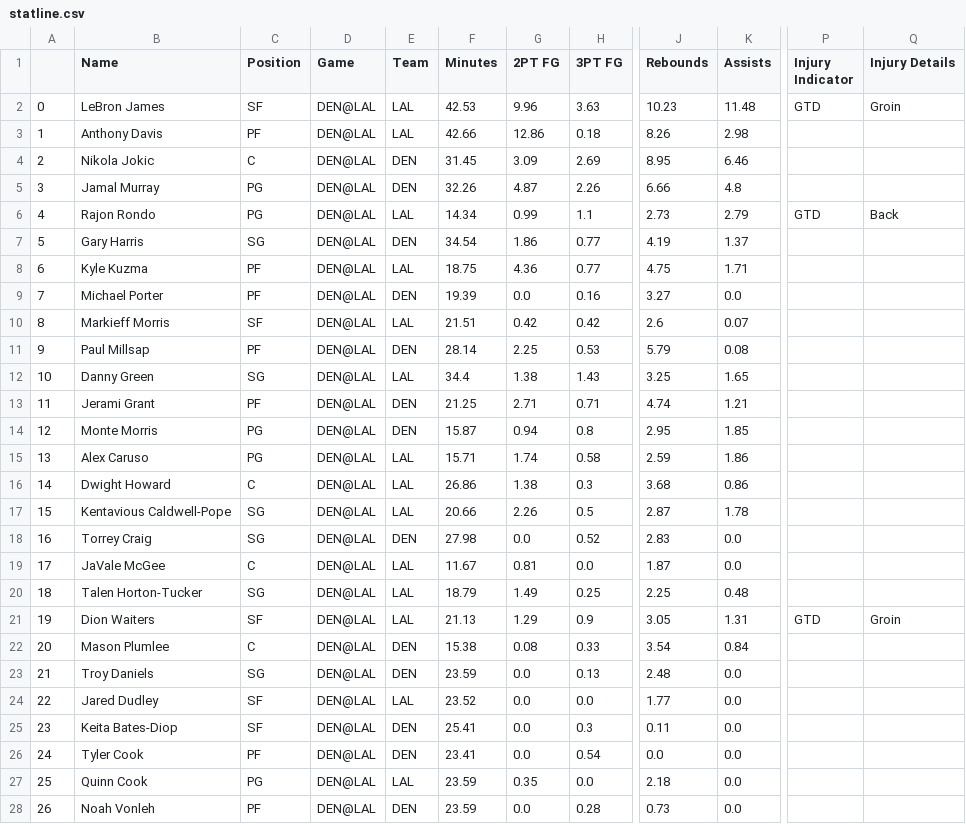
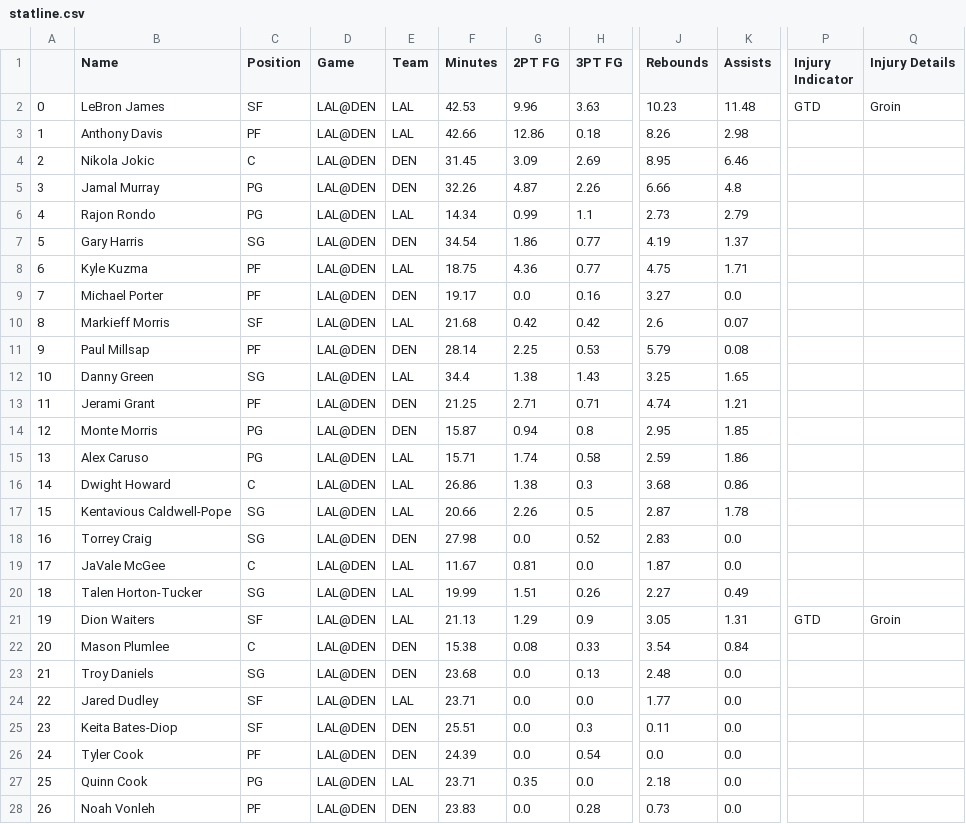
Before and after one commit to BerkeleySportsAnalytics/sagb-site, a CSV file: dfs/inputs/statline.csv, drawn as a sheet; only a part is shown, gaps mark what is left out; the diff covers the shown part only; the diff names each change by its address in the sheet, - before the commit and + after, or states it on an @@ line.

```diff
--- a/dfs/inputs/statline.csv
+++ b/dfs/inputs/statline.csv
-D2:D28 (Game): DEN@LAL
+D2:D28 (Game): LAL@DEN
-P6 (Injury Indicator): GTD
+P6 (Injury Indicator): (empty)
-Q6 (Injury Details): Back
+Q6 (Injury Details): (empty)
-F9 (Minutes): 19.39
+F9 (Minutes): 19.17
-F10 (Minutes): 21.51
+F10 (Minutes): 21.68
-F20 (Minutes): 18.79
+F20 (Minutes): 19.99
-G20 (2PT FG): 1.49
+G20 (2PT FG): 1.51
-H20 (3PT FG): 0.25
+H20 (3PT FG): 0.26
-J20 (Rebounds): 2.25
+J20 (Rebounds): 2.27
-K20 (Assists): 0.48
+K20 (Assists): 0.49
-F23 (Minutes): 23.59
+F23 (Minutes): 23.68
-F24 (Minutes): 23.52
+F24 (Minutes): 23.71
-F25 (Minutes): 25.41
+F25 (Minutes): 25.51
-F26 (Minutes): 23.41
+F26 (Minutes): 24.39
-F27 (Minutes): 23.59
+F27 (Minutes): 23.71
-F28 (Minutes): 23.59
+F28 (Minutes): 23.83
```
Also changed, not shown: 11 edited cells elsewhere in this file, dfs/inputs/dfs.csv, 5 other files.
